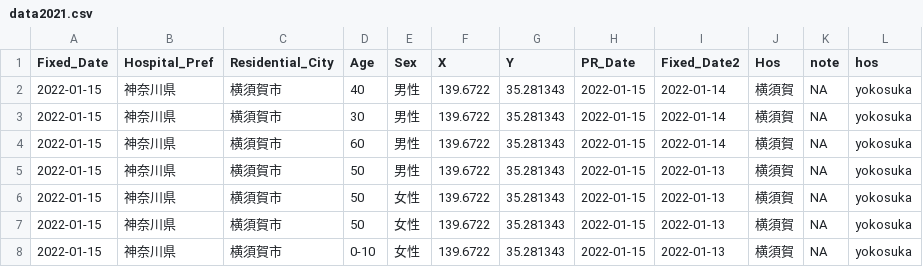
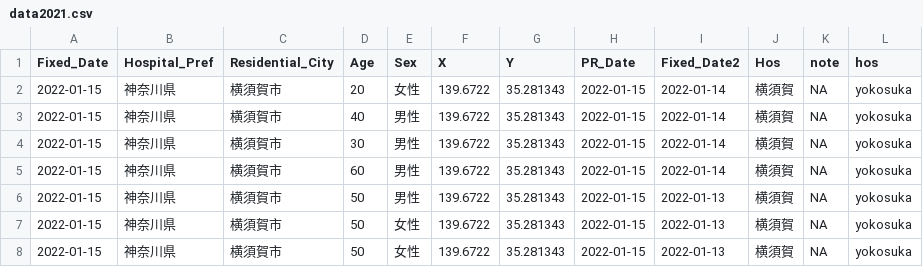
Before and after one commit to tanamym/covid19_colopressmap_isehara, a CSV file: data2021.csv, drawn as a sheet; only a part is shown; the shorter side is filled out with more unchanged rows.

Commit message:
Add files via upload

```diff
--- a/data2021.csv
+++ b/data2021.csv
@@ -1,2 +1,3 @@
 "Fixed_Date","Hospital_Pref","Residential_City","Age","Sex","X","Y","PR_Date","Fixed_Date2","Hos","note","hos"
+2022-01-15,"神奈川県","横須賀市","20","女性",139.6722,35.281343,2022-01-15,2022-01-14,"横須賀",NA,"yokosuka"
 2022-01-15,"神奈川県","横須賀市","40","男性",139.6722,35.281343,2022-01-15,2022-01-14,"横須賀",NA,"yokosuka"
```
